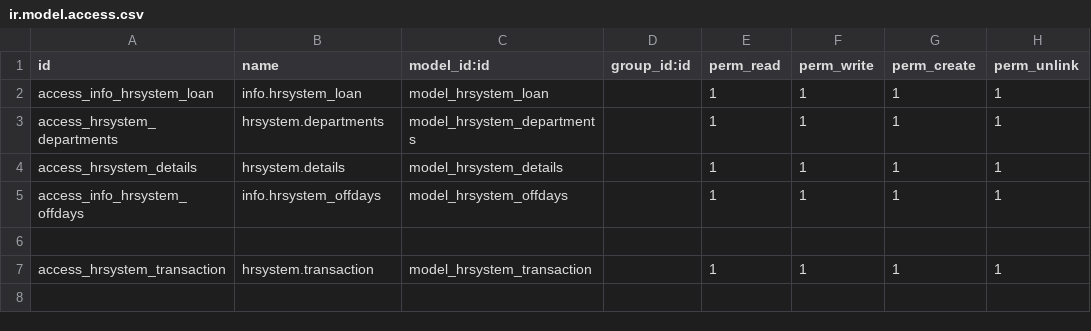
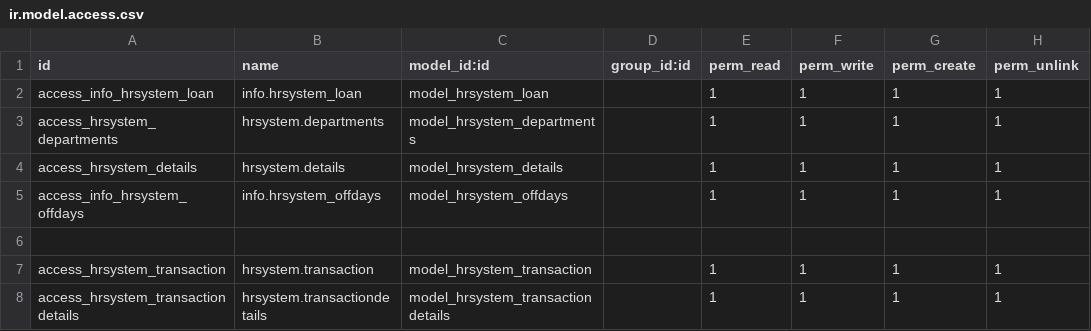
Before and after one commit to yousentech/hr_system_test, a CSV file: security/ir.model.access.csv, drawn as a sheet.

Commit message:
groups

```diff
--- a/security/ir.model.access.csv
+++ b/security/ir.model.access.csv
@@ -7 +7,2 @@ access_info_hrsystem_offdays,info.hrsystem_offdays,model_hrsystem_offdays,,1,1,1
 access_hrsystem_transaction,hrsystem.transaction,model_hrsystem_transaction,,1,1,1,1
+access_hrsystem_transactiondetails,hrsystem.transactiondetails,model_hrsystem_transactiondetails,,1,1,1,1
```
Also changed, not shown: 5 other files.
